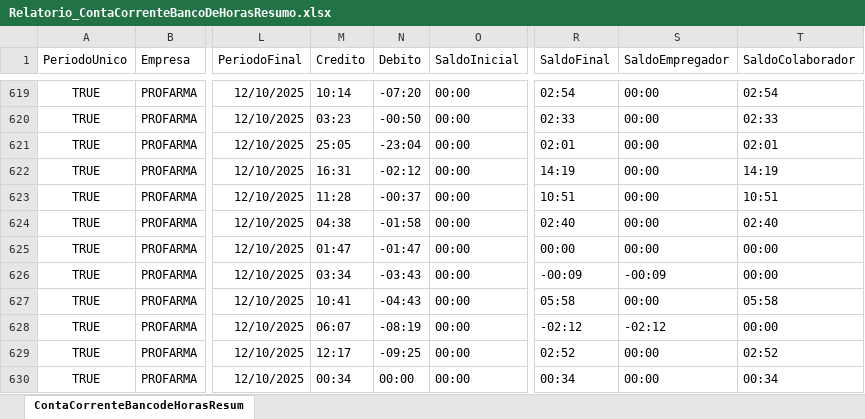
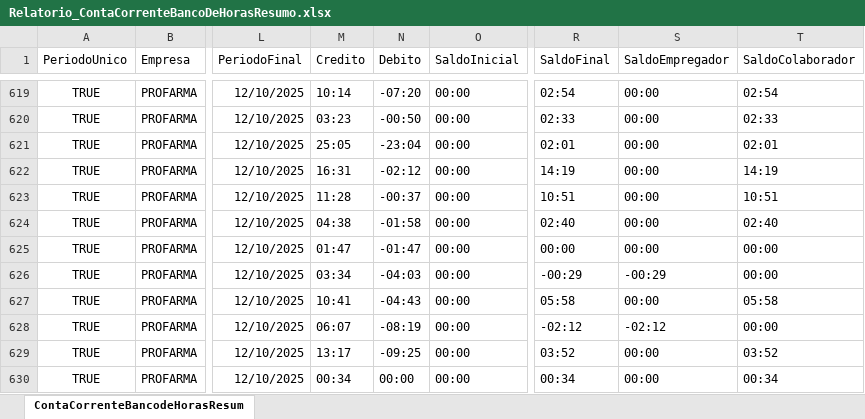
Before and after one commit to oliveirafabio8813-design/meu-dashboard-profarma, an Excel workbook: Relatorio_ContaCorrenteBancoDeHorasResumo.xlsx, sheet ContaCorrenteBancodeHorasResum, drawn as a sheet; only a part is shown, gaps mark what is left out; values as stored, in another font and other column widths than the file's, no borders; table styles not drawn; the diff covers the shown part only; the diff names each change by its address in the sheet, - before the commit and + after, or states it on an @@ line.

```diff
--- a/Relatorio_ContaCorrenteBancoDeHorasResumo.xlsx (sheet ContaCorrenteBancodeHorasResum)
+++ b/Relatorio_ContaCorrenteBancoDeHorasResumo.xlsx (sheet ContaCorrenteBancodeHorasResum)
-N626 (Debito): -03:43
+N626 (Debito): -04:03
-R626 (SaldoFinal): -00:09
+R626 (SaldoFinal): -00:29
-S626 (SaldoEmpregador): -00:09
+S626 (SaldoEmpregador): -00:29
-M629 (Credito): 12:17
+M629 (Credito): 13:17
-R629 (SaldoFinal): 02:52
+R629 (SaldoFinal): 03:52
-T629 (SaldoColaborador): 02:52
+T629 (SaldoColaborador): 03:52
```
Also changed, not shown: 30 removed rows and 731 edited cells elsewhere in this sheet, Relatorio_OcorrenciasNoPonto.xlsx.
